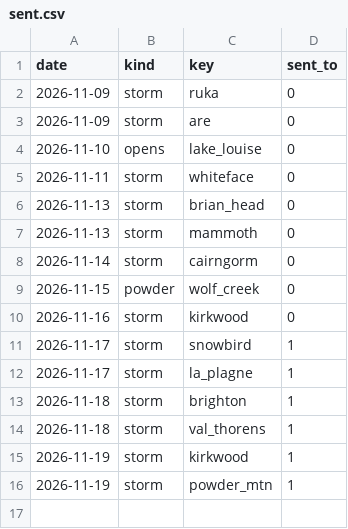
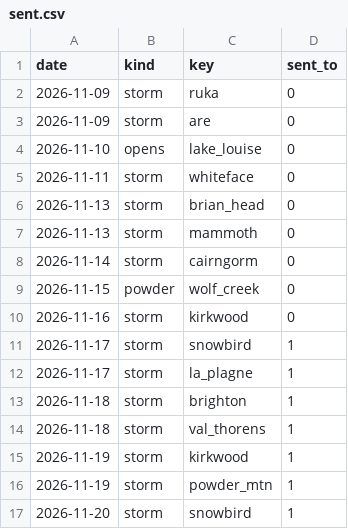
Before and after one commit to lpfitzgerald98-star/ski-conditions, a CSV file: logs/push/sent.csv, drawn as a sheet; the diff names each change by its address in the sheet, - before the commit and + after, or states it on an @@ line.

```diff
--- a/logs/push/sent.csv
+++ b/logs/push/sent.csv
+row 17: 2026-11-20 | storm | snowbird | 1
```
